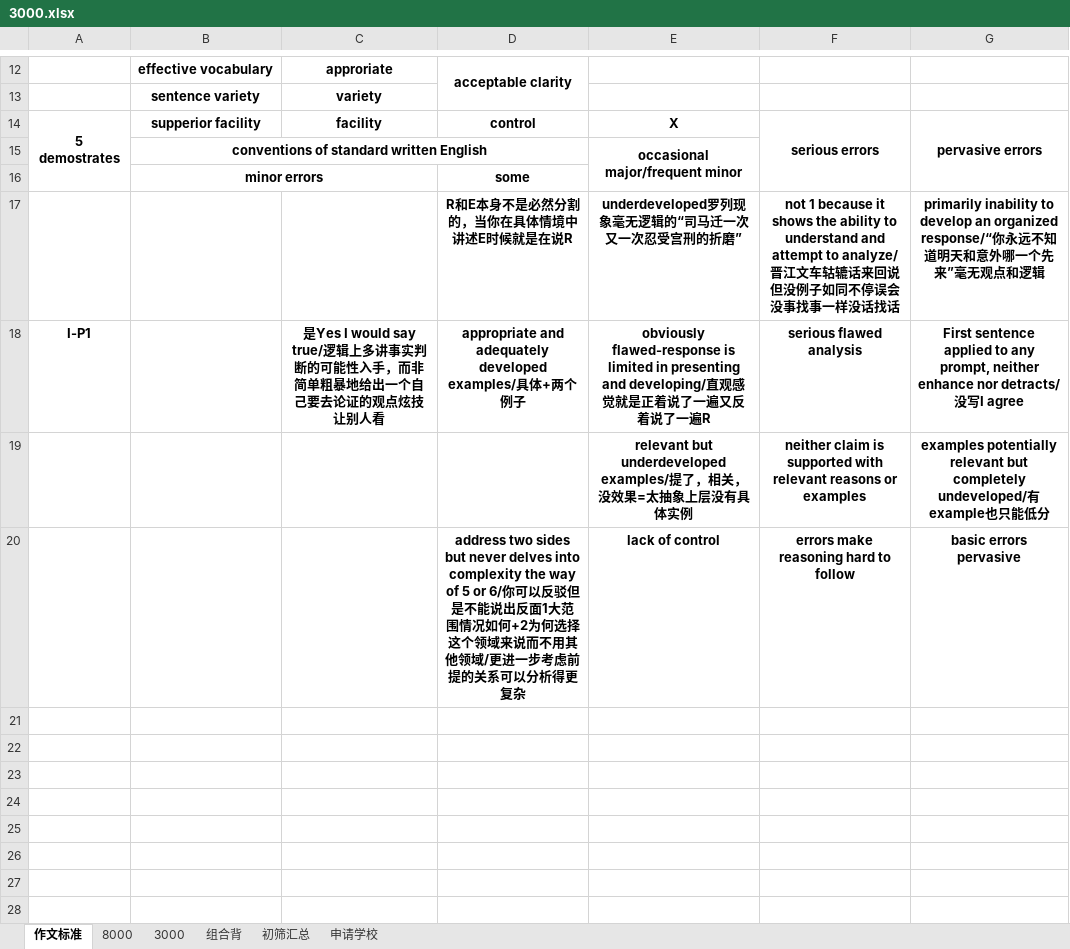
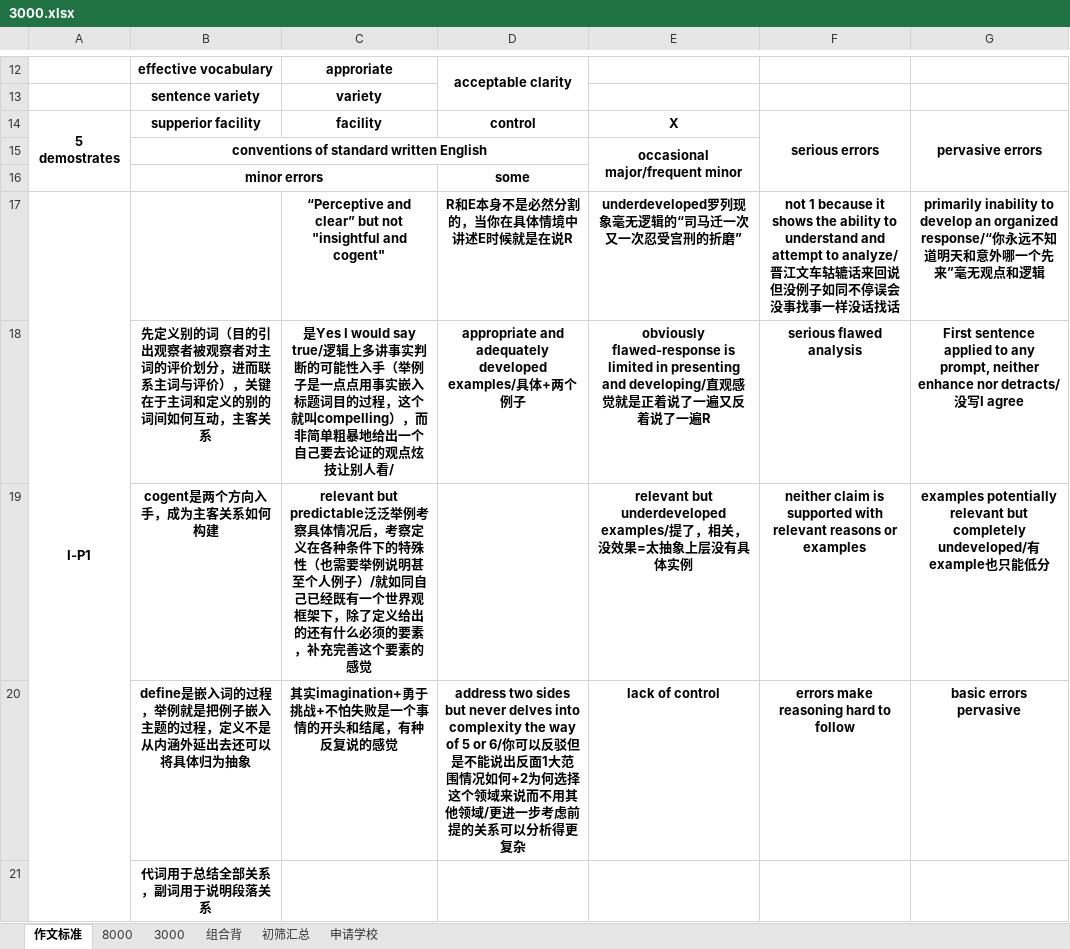
Before and after one commit to HanYouyang/GrowUp2019, an Excel workbook: 3000.xlsx, sheet 作文标准, drawn as a sheet; only a part is shown, gaps mark what is left out; values as stored, in another font and other column widths than the file's, no borders; the diff names each change by its address in the sheet, - before the commit and + after, or states it on an @@ line.

```diff
--- a/3000.xlsx (sheet 作文标准)
+++ b/3000.xlsx (sheet 作文标准)
-A17: (empty)
+A17: I-P1
+A17:A21 merged
-C17: (empty)
+C17: “Perceptive and clear” but not "insightful and cogent"
-A18: I-P1
+A18: (empty)
-B18: (empty)
+B18: 先定义别的词（目的引出观察者被观察者对主词的评价划分，进而联系主词与评价），关键在于主词和定义的别的词间如何互动，主客关系
-C18: …能性入手，而非简单粗暴地给出一个自己要去论证的观点炫技让别人看
+C18: …能性入手（举例子是一点点用事实嵌入标题词目的过程，这个就叫compelling），而非简单粗暴地给出一个自己要去论证的观点炫技让别人看/
-B19: (empty)
+B19: cogent是两个方向入手，成为主客关系如何构建
-C19: (empty)
+C19: relevant but predictable泛泛举例考察具体情况后，考察定义在各种条件下的特殊性（也需要举例说明甚至个人例子）/就如同自己已经既有一个世界观框架下，除了定义给出的还有什么必须的要素，补充完善这个要素的感觉
-B20: (empty)
+B20: define是嵌入词的过程，举例就是把例子嵌入主题的过程，定义不是从内涵外延出去还可以将具体归为抽象
-C20: (empty)
+C20: 其实imagination+勇于挑战+不怕失败是一个事情的开头和结尾，有种反复说的感觉
+row 21:  | 代词用于总结全部关系，副词用于说明段落关系
```
Also changed, not shown: hidden cells, 58 other files.
